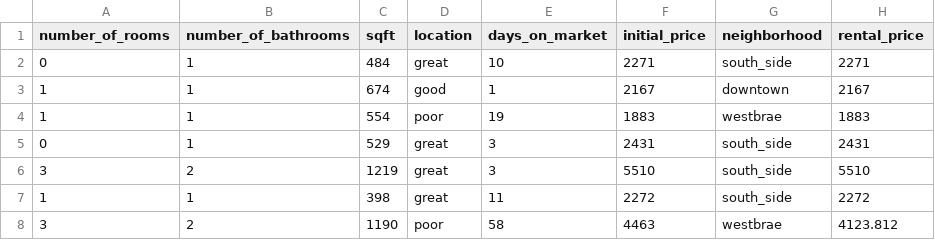
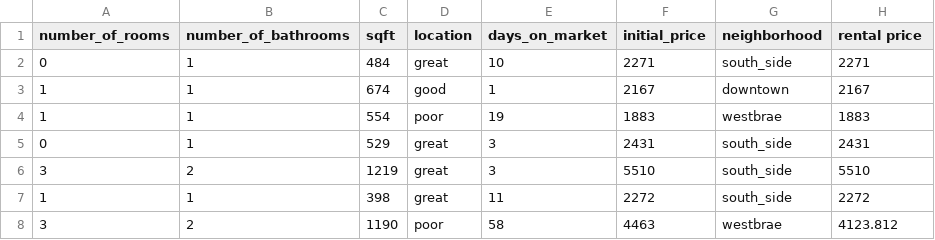
Before and after one commit to koop4/mindsdb, a CSV file: docs/examples/basic/home_rentals.csv, drawn as a sheet; only a part is shown.

Commit message:
change column name so it has a space or special character " "

```diff
--- a/docs/examples/basic/home_rentals.csv
+++ b/docs/examples/basic/home_rentals.csv
@@ -1,2 +1,2 @@
-number_of_rooms,number_of_bathrooms,sqft,location,days_on_market,initial_price,neighborhood,rental_price
+number_of_rooms,number_of_bathrooms,sqft,location,days_on_market,initial_price,neighborhood,rental price
 0,1,484,great,10,2271,south_side,2271
```
Also changed, not shown: 2 other files.
